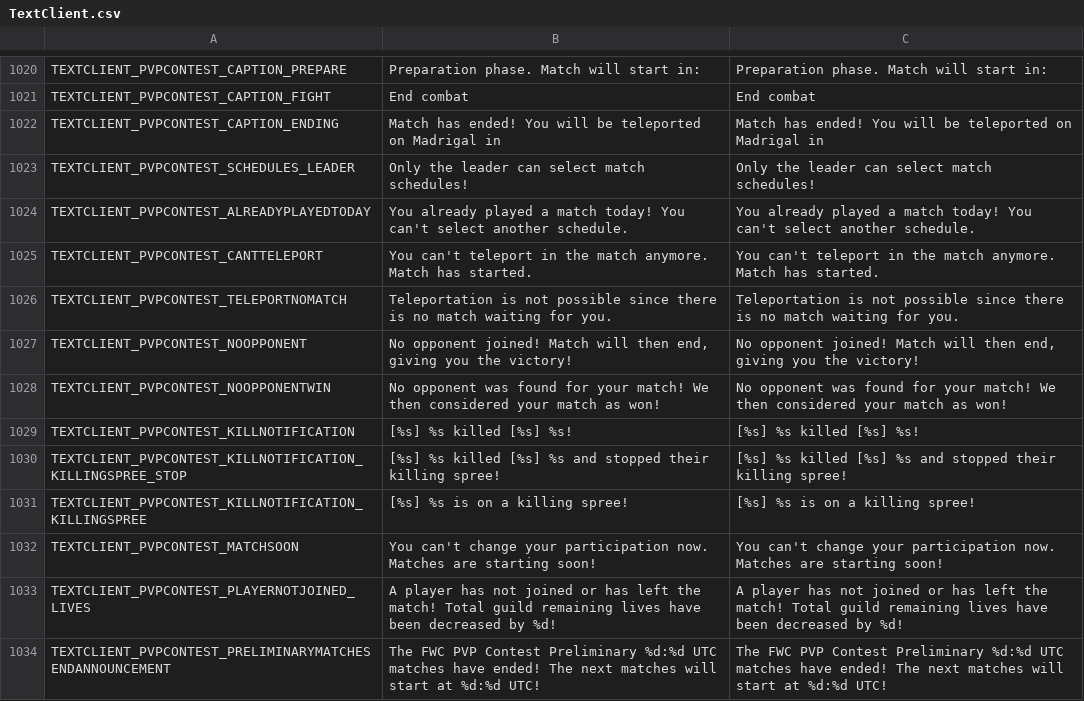
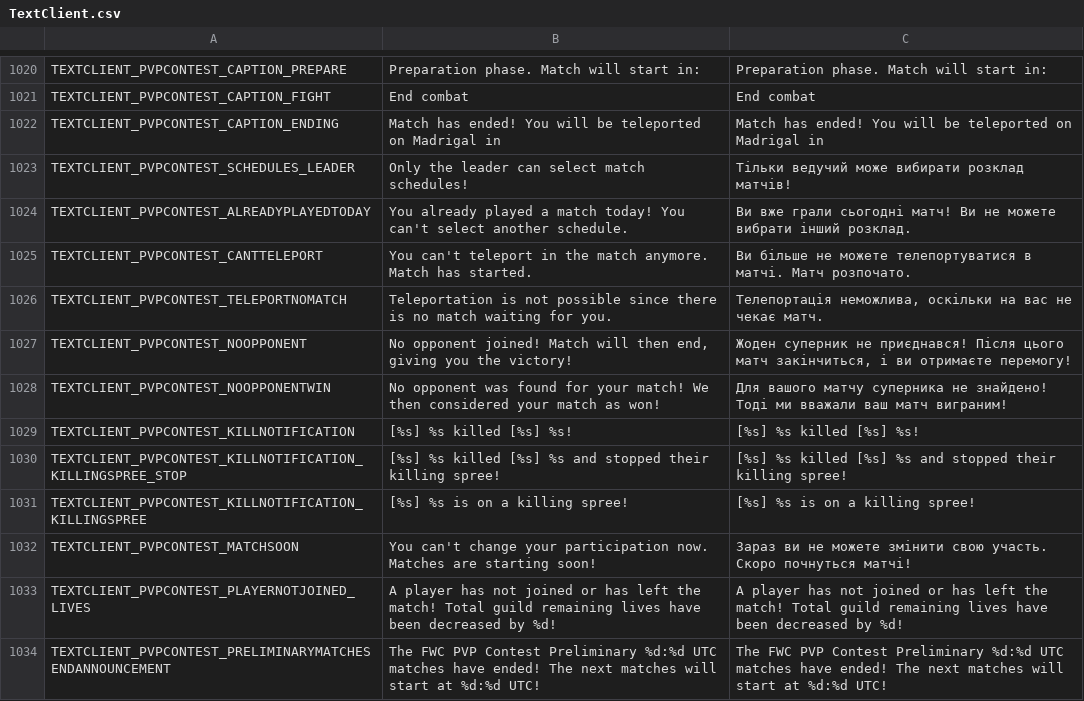
Before and after one commit to PopuriAO29/Flyff-Universe-UKRLang, a CSV file: Ukrainian/TextClient.csv, drawn as a sheet; only a part is shown, gaps mark what is left out; the diff covers the shown part only.

```diff
--- a/Ukrainian/TextClient.csv
+++ b/Ukrainian/TextClient.csv
@@ -1023,8 +1023,8 @@ TEXTCLIENT_PVPCONTEST_CAPTION_FIGHT,End combat  ,End combat
 TEXTCLIENT_PVPCONTEST_CAPTION_ENDING,Match has ended! You will be teleported on Madrigal in ,Match has ended! You will be teleported on Madrigal in
-TEXTCLIENT_PVPCONTEST_SCHEDULES_LEADER,Only the leader can select match schedules!,Only the leader can select match schedules!
-TEXTCLIENT_PVPCONTEST_ALREADYPLAYEDTODAY,You already played a match today! You can't select another schedule.,You already played a match today! You can't select another schedule.
-TEXTCLIENT_PVPCONTEST_CANTTELEPORT,You can't teleport in the match anymore. Match has started.,You can't teleport in the match anymore. Match has started.
-TEXTCLIENT_PVPCONTEST_TELEPORTNOMATCH,Teleportation is not possible since there is no match waiting for you.,Teleportation is not possible since there is no match waiting for you.
-TEXTCLIENT_PVPCONTEST_NOOPPONENT,"No opponent joined! Match will then end, giving you the victory!","No opponent joined! Match will then end, giving you the victory!"
-TEXTCLIENT_PVPCONTEST_NOOPPONENTWIN,No opponent was found for your match! We then considered your match as won!,No opponent was found for your match! We then considered your match as won!
+TEXTCLIENT_PVPCONTEST_SCHEDULES_LEADER,Only the leader can select match schedules!,Тільки ведучий може вибирати розклад матчів!
+TEXTCLIENT_PVPCONTEST_ALREADYPLAYEDTODAY,You already played a match today! You can't select another schedule.,Ви вже грали сьогодні матч! Ви не можете вибрати інший розклад.
+TEXTCLIENT_PVPCONTEST_CANTTELEPORT,You can't teleport in the match anymore. Match has started.,Ви більше не можете телепортуватися в матчі. Матч розпочато.
+TEXTCLIENT_PVPCONTEST_TELEPORTNOMATCH,Teleportation is not possible since there is no match waiting for you.,"Телепортація неможлива, оскільки на вас не чекає матч."
+TEXTCLIENT_PVPCONTEST_NOOPPONENT,"No opponent joined! Match will then end, giving you the victory!","Жоден суперник не приєднався! Після цього матч закінчиться, і ви отримаєте перемогу!"
+TEXTCLIENT_PVPCONTEST_NOOPPONENTWIN,No opponent was found for your match! We then considered your match as won!,Для вашого матчу суперника не знайдено! Тоді ми вважали ваш матч виграним!
 TEXTCLIENT_PVPCONTEST_KILLNOTIFICATION,[%s] %s killed [%s] %s!,[%s] %s killed [%s] %s!
@@ -1032,3 +1032,3 @@ TEXTCLIENT_PVPCONTEST_KILLNOTIFICATION_KILLINGSPREE_STOP,[%s] %s killed [%s] %s
 TEXTCLIENT_PVPCONTEST_KILLNOTIFICATION_KILLINGSPREE,[%s] %s is on a killing spree!,[%s] %s is on a killing spree!
-TEXTCLIENT_PVPCONTEST_MATCHSOON,You can't change your participation now. Matches are starting soon!,You can't change your participation now. Matches are starting soon!
+TEXTCLIENT_PVPCONTEST_MATCHSOON,You can't change your participation now. Matches are starting soon!,Зараз ви не можете змінити свою участь. Скоро почнуться матчі!
 TEXTCLIENT_PVPCONTEST_PLAYERNOTJOINED_LIVES,A player has not joined or has left the match! Total guild remaining lives have been decreased by %d!,A player has not joined or has left the match! Total guild remaining lives have been decreased by %d!
```
Also changed, not shown: 110 edited cells elsewhere in this file, Ukrainian/UI.csv.
